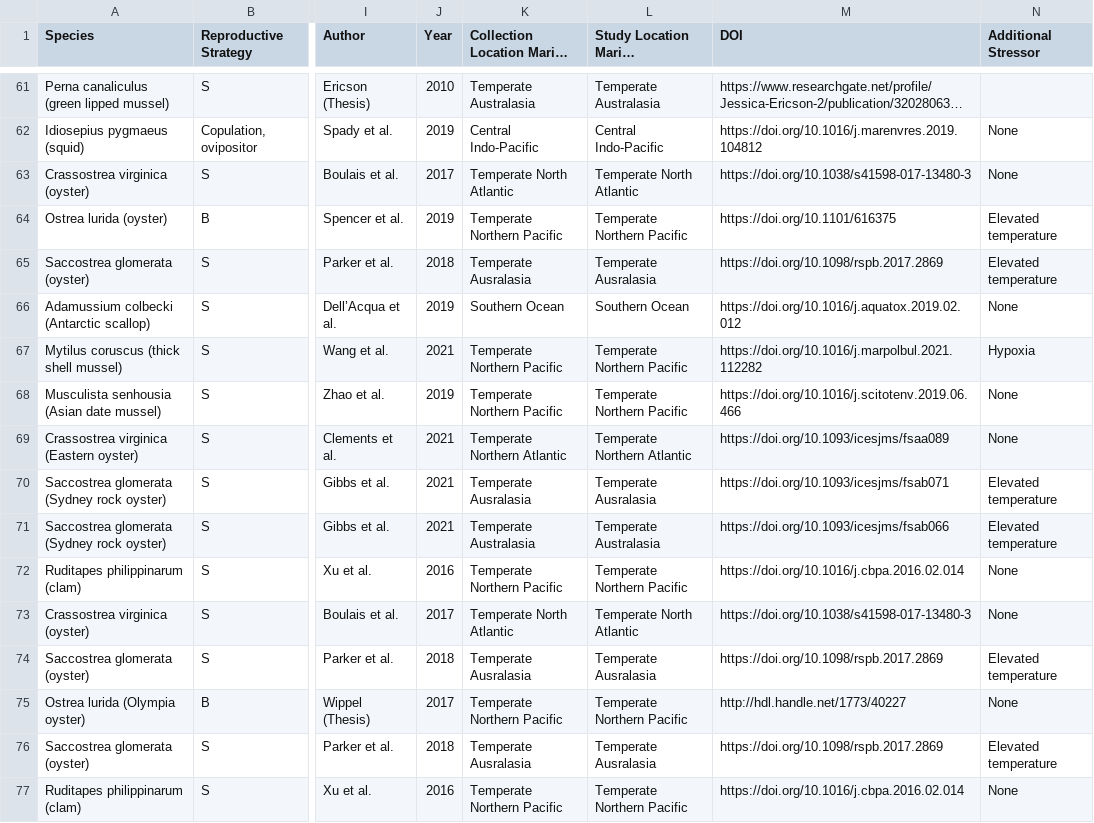
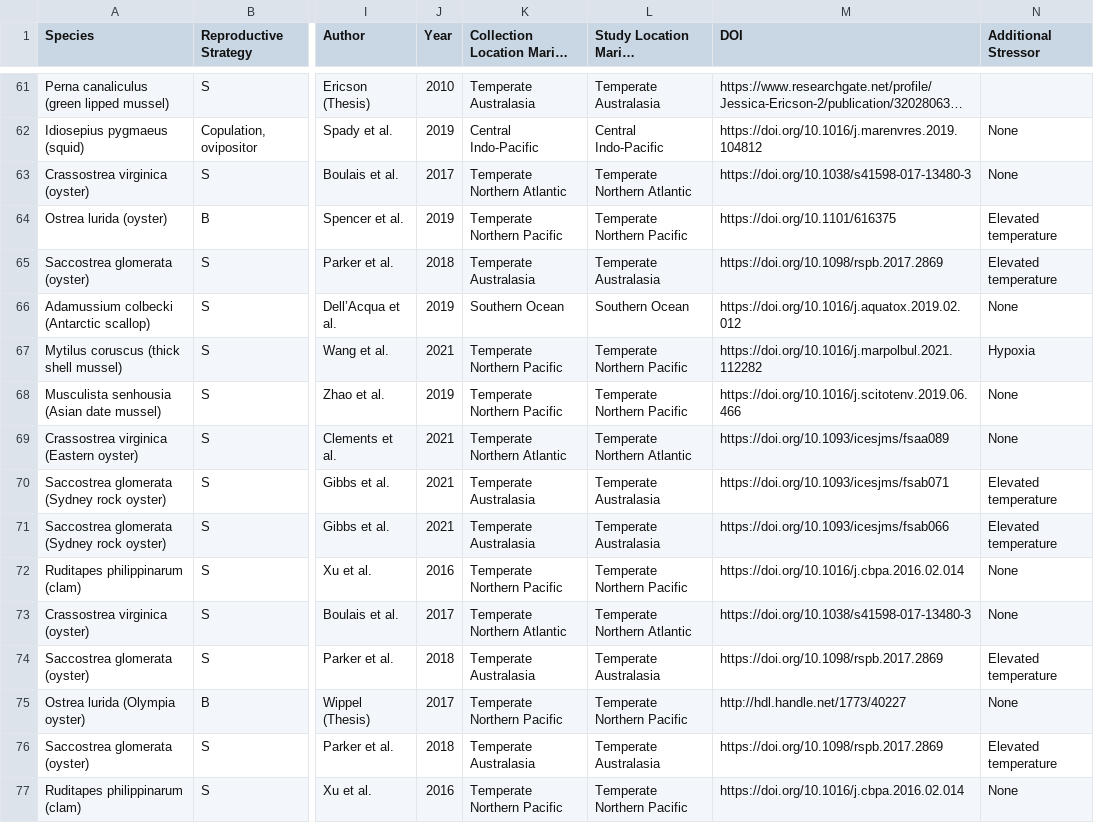
Before and after one commit to yaaminiv/paper-oa-reproduction-review, a CSV file: metadata/molluscs_metadata.csv, drawn as a sheet; only a part is shown, gaps mark what is left out; long unchanged cells end in …; the diff covers the shown part only; the diff names each change by its address in the sheet, - before the commit and + after, or states it on an @@ line.

Commit message:
fixed location ecoregion names

```diff
--- a/metadata/molluscs_metadata.csv
+++ b/metadata/molluscs_metadata.csv
-K63: Temperate North Atlantic
+K63: Temperate Northern Atlantic
-L63 (Study Location Marine Ecoregion): Temperate North Atlantic
+L63 (Study Location Marine Ecoregion): Temperate Northern Atlantic
-K65: Temperate Ausralasia
+K65: Temperate Australasia
-L65 (Study Location Marine Ecoregion): Temperate Ausralasia
+L65 (Study Location Marine Ecoregion): Temperate Australasia
-K70: Temperate Ausralasia
+K70: Temperate Australasia
-L70 (Study Location Marine Ecoregion): Temperate Ausralasia
+L70 (Study Location Marine Ecoregion): Temperate Australasia
-K73: Temperate North Atlantic
+K73: Temperate Northern Atlantic
-L73 (Study Location Marine Ecoregion): Temperate North Atlantic
+L73 (Study Location Marine Ecoregion): Temperate Northern Atlantic
-K74: Temperate Ausralasia
+K74: Temperate Australasia
-L74 (Study Location Marine Ecoregion): Temperate Ausralasia
+L74 (Study Location Marine Ecoregion): Temperate Australasia
-K76: Temperate Ausralasia
+K76: Temperate Australasia
-L76 (Study Location Marine Ecoregion): Temperate Ausralasia
+L76 (Study Location Marine Ecoregion): Temperate Australasia
```
Also changed, not shown: 51 edited cells elsewhere in this file, metadata/crustaceans_metadata.csv.
